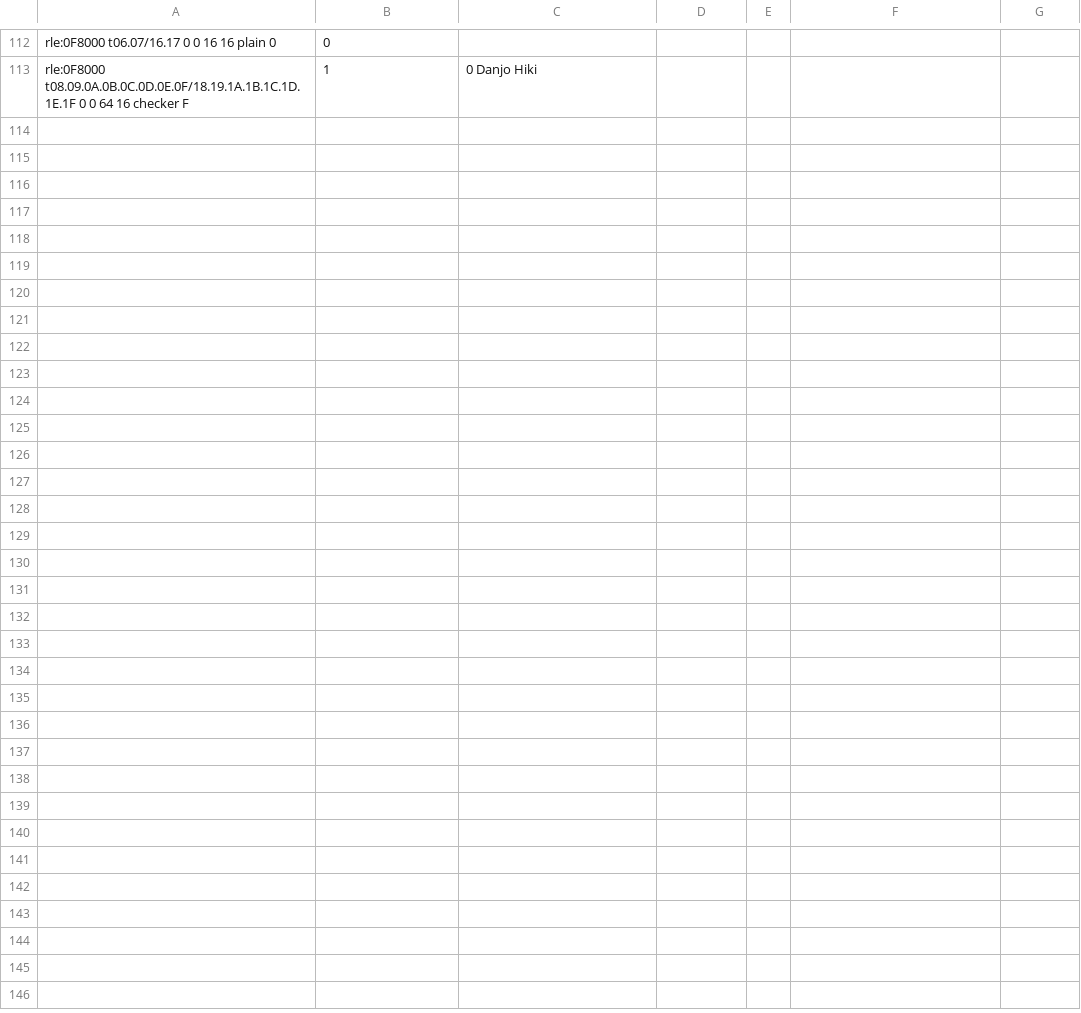
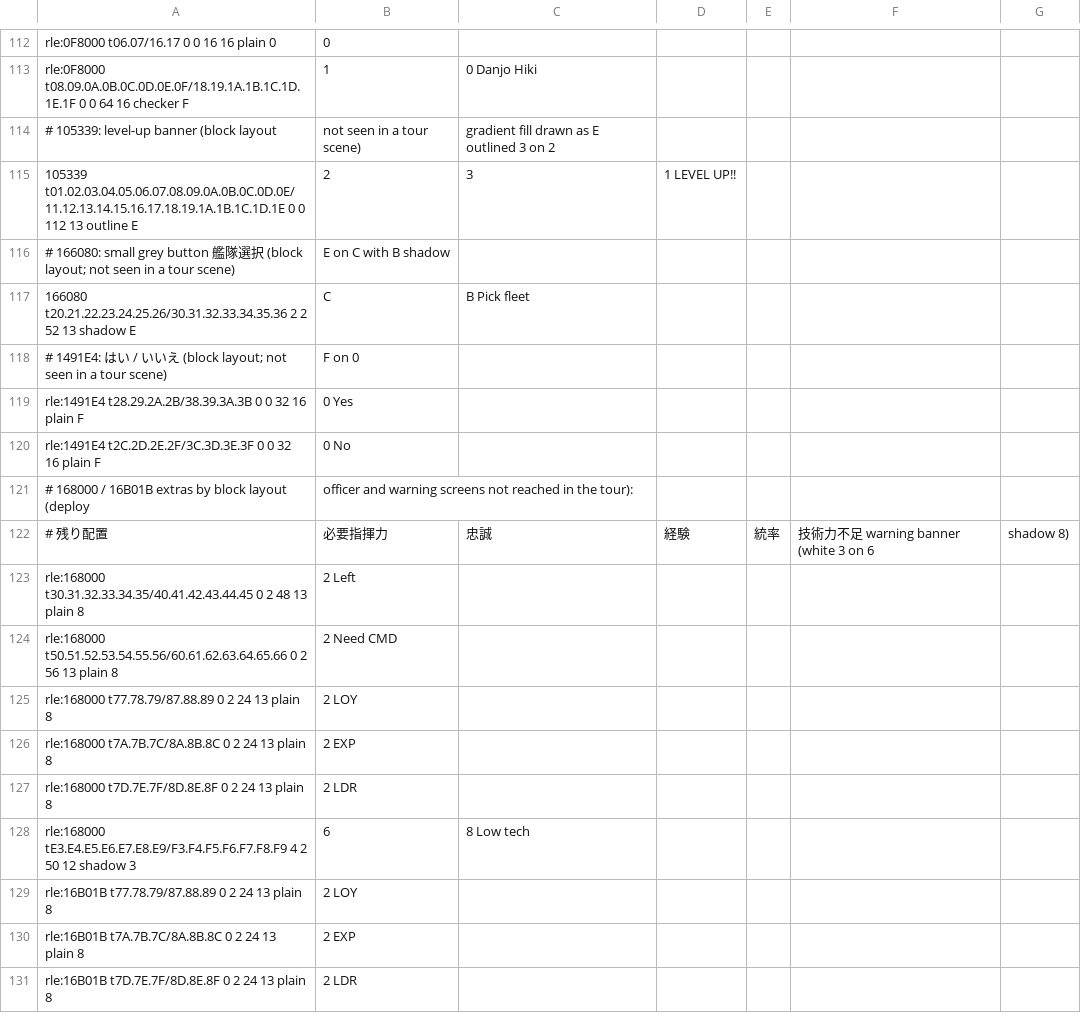
Before and after one commit to minhnhattonthat/ginga-sengoku-gunyuuden-rai-en, a TSV file: data/gfx.tsv, drawn as a sheet; only a part is shown, gaps mark what is left out; the diff names each change by its address in the sheet, - before the commit and + after, or states it on an @@ line.

```diff
--- a/data/gfx.tsv
+++ b/data/gfx.tsv
+row 114: # 105339: level-up banner (block layout | not seen in a tour scene) | gradient fill drawn as E outlined 3 on 2
+row 115: 105339 t01.02.03.04.05.06.07.08.09.0A.0B.0C.0D.0E/11.12.13.14.15.16.17.18.19.1A.1B.1C.1D.1E 0 0 112 13 outline E | 2 | 3 | 1 LEVEL UP!!
+row 116: # 166080: small grey button 艦隊選択 (block layout; not seen in a tour scene) | E on C with B shadow
+row 117: 166080 t20.21.22.23.24.25.26/30.31.32.33.34.35.36 2 2 52 13 shadow E | C | B Pick fleet
+row 118: # 1491E4: はい / いいえ (block layout; not seen in a tour scene) | F on 0
+row 119: rle:1491E4 t28.29.2A.2B/38.39.3A.3B 0 0 32 16 plain F | 0 Yes
+row 120: rle:1491E4 t2C.2D.2E.2F/3C.3D.3E.3F 0 0 32 16 plain F | 0 No
+row 121: # 168000 / 16B01B extras by block layout (deploy | officer and warning screens not reached in the tour):
+row 122: # 残り配置 | 必要指揮力 | 忠誠 | 経験 | 統率 | 技術力不足 warning banner (white 3 on 6 | shadow 8)
+row 123: rle:168000 t30.31.32.33.34.35/40.41.42.43.44.45 0 2 48 13 plain 8 | 2 Left
+row 124: rle:168000 t50.51.52.53.54.55.56/60.61.62.63.64.65.66 0 2 56 13 plain 8 | 2 Need CMD
+row 125: rle:168000 t77.78.79/87.88.89 0 2 24 13 plain 8 | 2 LOY
+row 126: rle:168000 t7A.7B.7C/8A.8B.8C 0 2 24 13 plain 8 | 2 EXP
+row 127: rle:168000 t7D.7E.7F/8D.8E.8F 0 2 24 13 plain 8 | 2 LDR
+row 128: rle:168000 tE3.E4.E5.E6.E7.E8.E9/F3.F4.F5.F6.F7.F8.F9 4 2 50 12 shadow 3 | 6 | 8 Low tech
+row 129: rle:16B01B t77.78.79/87.88.89 0 2 24 13 plain 8 | 2 LOY
+row 130: rle:16B01B t7A.7B.7C/8A.8B.8C 0 2 24 13 plain 8 | 2 EXP
+row 131: rle:16B01B t7D.7E.7F/8D.8E.8F 0 2 24 13 plain 8 | 2 LDR
```
Also changed, not shown: 21 other files.
